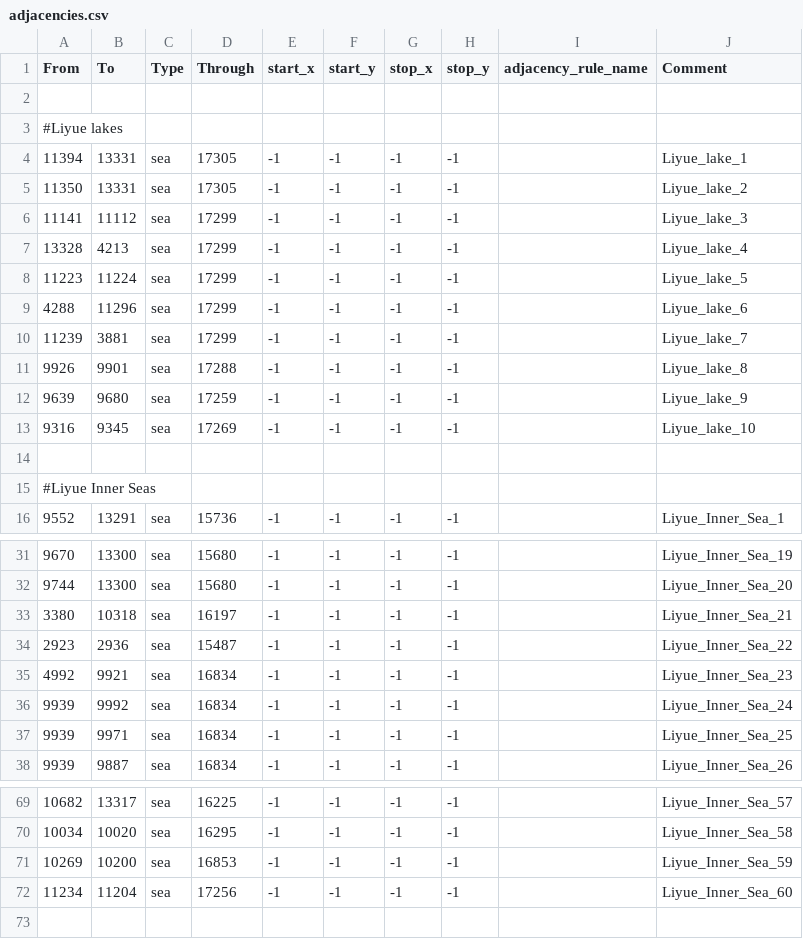
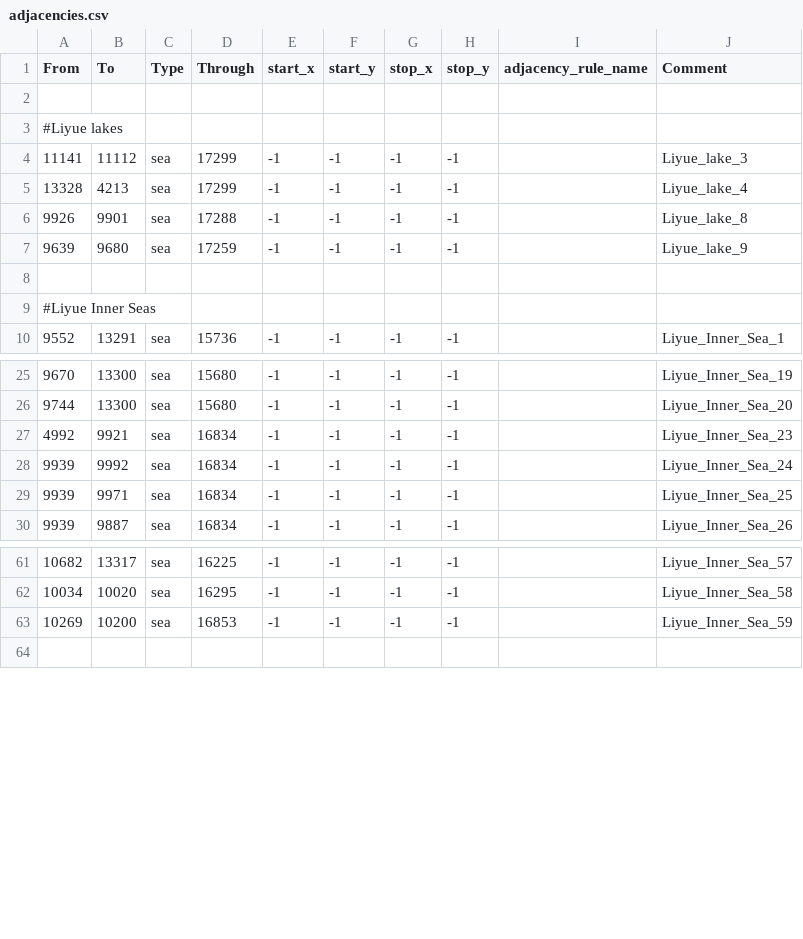
Before and after one commit to TTT-Editors/TTT_test_uploading, a CSV file: map/adjacencies.csv, drawn as a sheet; only a part is shown, gaps mark what is left out.

```diff
--- a/map/adjacencies.csv
+++ b/map/adjacencies.csv
@@ -3,12 +3,6 @@ From;To;Type;Through;start_x;start_y;stop_x;stop_y;adjacency_rule_name;Comment
 #Liyue lakes
-11394;13331;sea;17305;-1;-1;-1;-1;;Liyue_lake_1
-11350;13331;sea;17305;-1;-1;-1;-1;;Liyue_lake_2
 11141;11112;sea;17299;-1;-1;-1;-1;;Liyue_lake_3
 13328;4213;sea;17299;-1;-1;-1;-1;;Liyue_lake_4
-11223;11224;sea;17299;-1;-1;-1;-1;;Liyue_lake_5
-4288;11296;sea;17299;-1;-1;-1;-1;;Liyue_lake_6
-11239;3881;sea;17299;-1;-1;-1;-1;;Liyue_lake_7
 9926;9901;sea;17288;-1;-1;-1;-1;;Liyue_lake_8
 9639;9680;sea;17259;-1;-1;-1;-1;;Liyue_lake_9
-9316;9345;sea;17269;-1;-1;-1;-1;;Liyue_lake_10
 
@@ -32,4 +26,2 @@ From;To;Type;Through;start_x;start_y;stop_x;stop_y;adjacency_rule_name;Comment
 9744;13300;sea;15680;-1;-1;-1;-1;;Liyue_Inner_Sea_20
-3380;10318;sea;16197;-1;-1;-1;-1;;Liyue_Inner_Sea_21
-2923;2936;sea;15487;-1;-1;-1;-1;;Liyue_Inner_Sea_22
 4992;9921;sea;16834;-1;-1;-1;-1;;Liyue_Inner_Sea_23
@@ -71,3 +63,2 @@ From;To;Type;Through;start_x;start_y;stop_x;stop_y;adjacency_rule_name;Comment
 10269;10200;sea;16853;-1;-1;-1;-1;;Liyue_Inner_Sea_59
-11234;11204;sea;17256;-1;-1;-1;-1;;Liyue_Inner_Sea_60
 
```
Also changed, not shown: map/definition.csv, 49 other files.
